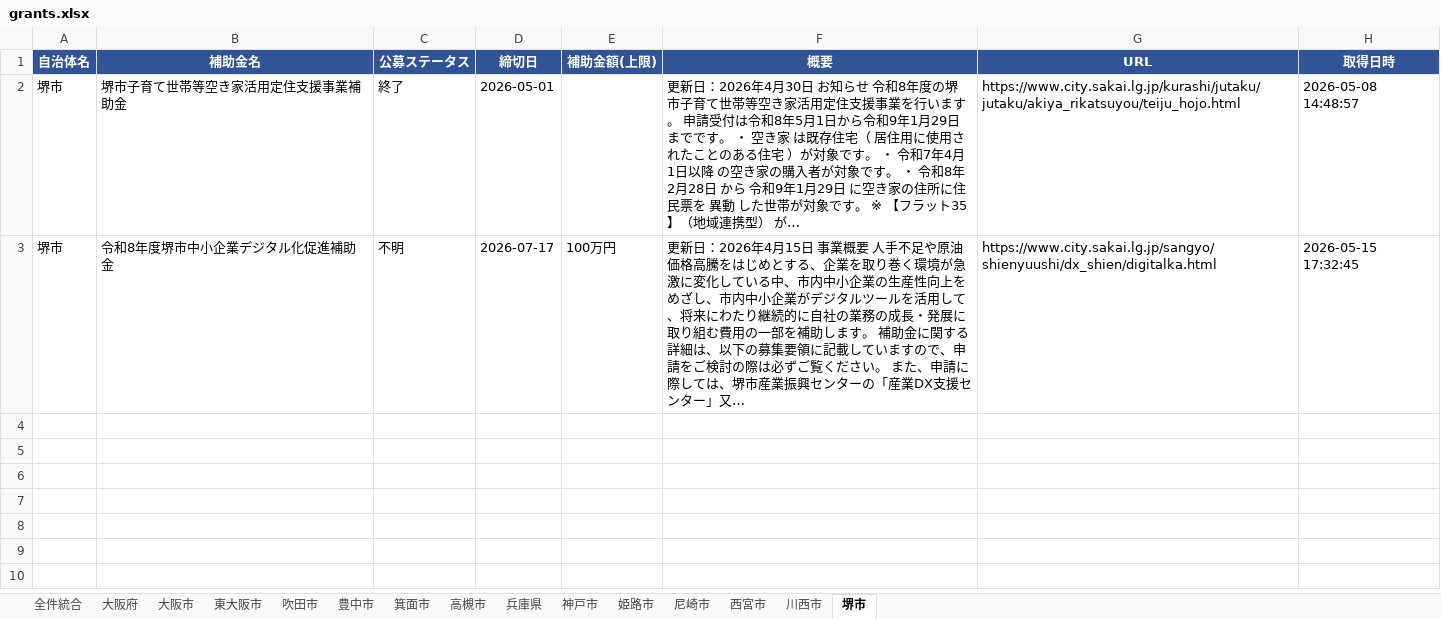
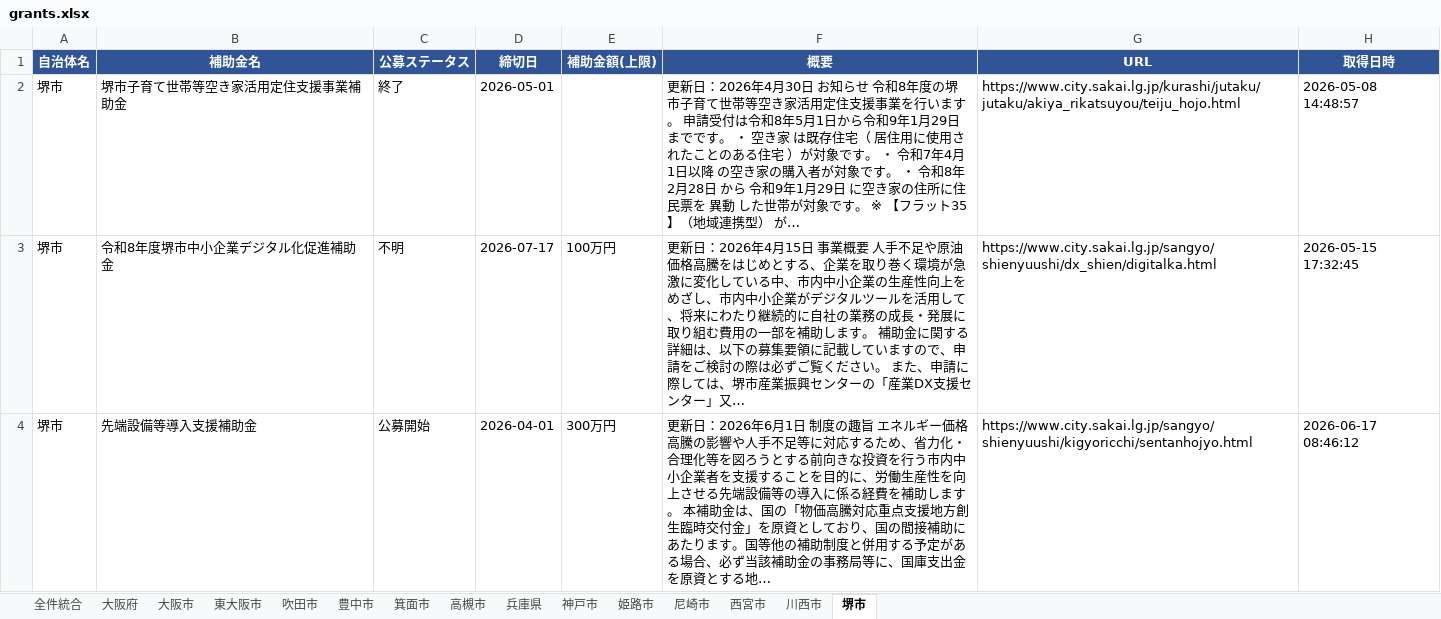
Before and after one commit to tsuruta-prog/grants-scraper, an Excel workbook: data/grants.xlsx, sheet 堺市, drawn as a sheet; values as stored, in another font and other column widths than the file's, no borders; the diff names each change by its address in the sheet, - before the commit and + after, or states it on an @@ line.

```diff
--- a/data/grants.xlsx (sheet 堺市)
+++ b/data/grants.xlsx (sheet 堺市)
+row 4: 堺市 | 先端設備等導入支援補助金 | 公募開始 | 2026-04-01 | 300万円 | 更新日：2026年6月1日 制度の趣旨 エネルギー価格高騰の影響や人手不足等に対応するため、省力化・合理化等を図ろうとする前向きな投資を行う市内中小企業者を支援することを目的に、労働生産性を向上させる先端設備等の導入に係る経費を補助します。 本補助金は、国の「物価高騰対応重点支援地方創生臨時交付金」を原資としており、国の間接補助にあたります。国等他の補助制度と併用する予定がある場合、必ず当該補助金の事務局等に、国庫支出金を原資とする地… | https://www.city.sakai.lg.jp/sangyo/shienyuushi/kigyoricchi/sentanhojyo.html | 2026-06-17 08:46:12
```
Also changed, not shown: sheet 全件統合, 1 other file.
